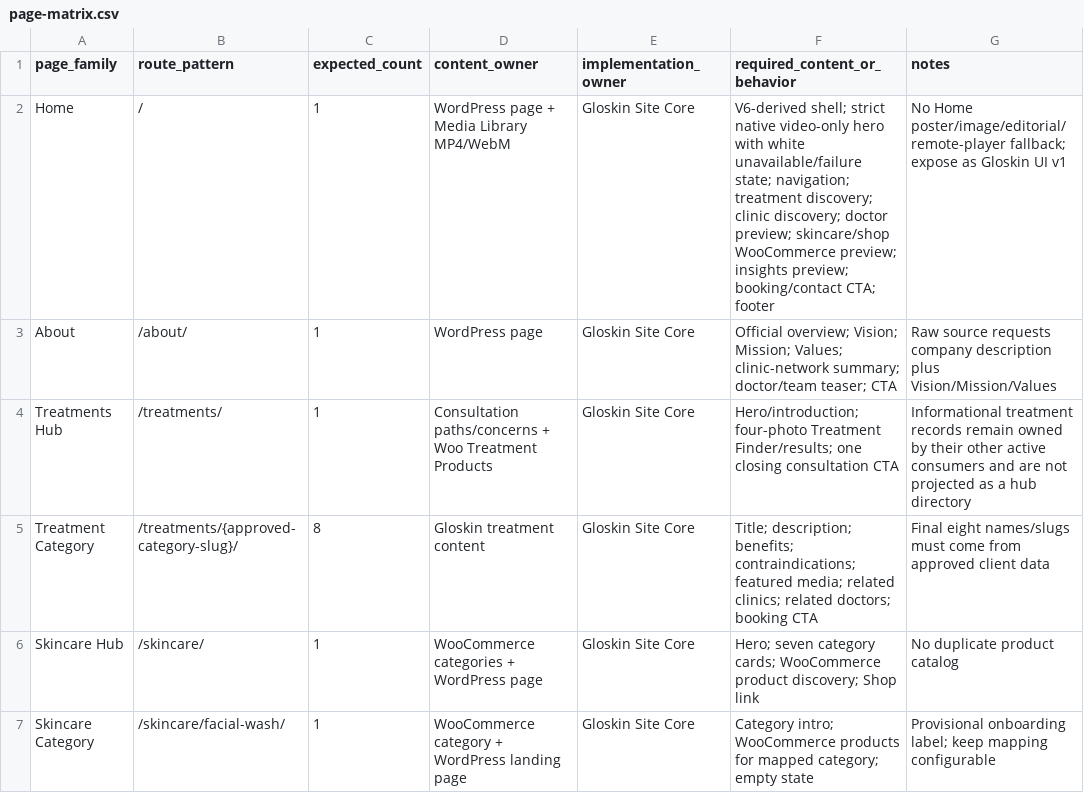
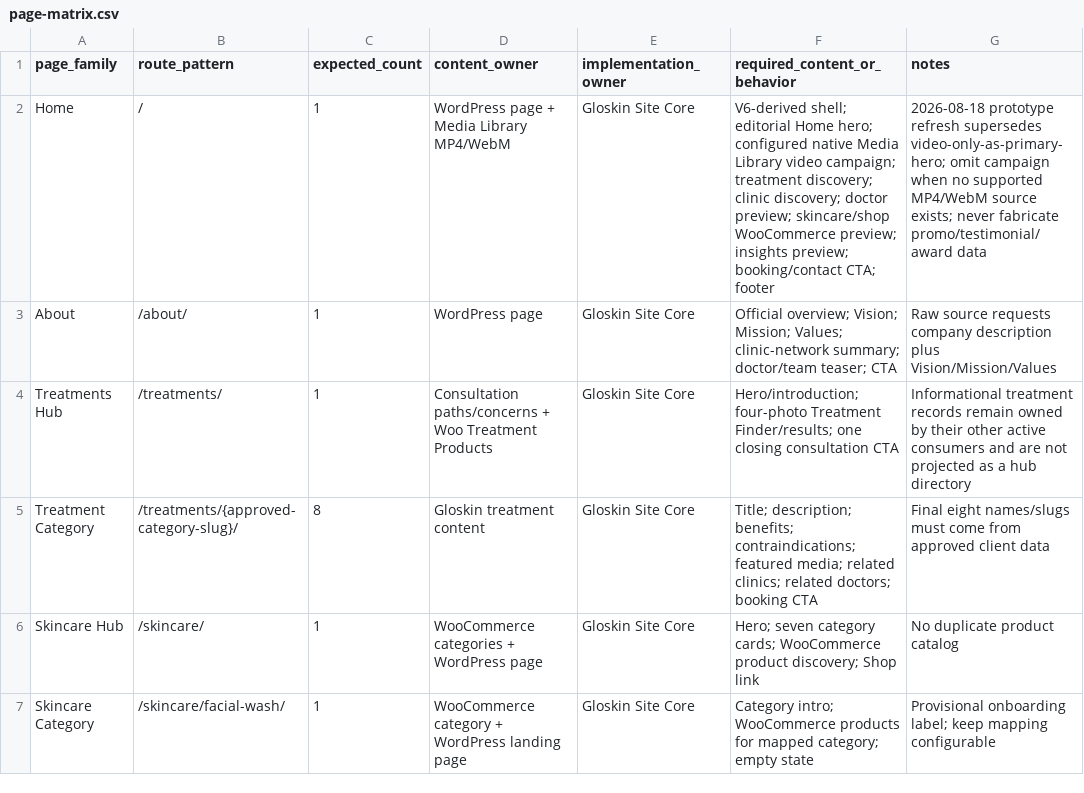
Before and after one commit to yudanfahmie/gloskin-site-core, a CSV file: docs/page-matrix.csv, drawn as a sheet; only a part is shown.

Commit message:
align Home campaign sequence with prototype refresh

```diff
--- a/docs/page-matrix.csv
+++ b/docs/page-matrix.csv
@@ -1,3 +1,3 @@
 page_family,route_pattern,expected_count,content_owner,implementation_owner,required_content_or_behavior,notes
-Home,/,1,WordPress page + Media Library MP4/WebM,Gloskin Site Core,"V6-derived shell; strict native video-only hero with white unavailable/failure state; navigation; treatment discovery; clinic discovery; doctor preview; skincare/shop WooCommerce preview; insights preview; booking/contact CTA; footer","No Home poster/image/editorial/remote-player fallback; expose as Gloskin UI v1"
+Home,/,1,WordPress page + Media Library MP4/WebM,Gloskin Site Core,"V6-derived shell; editorial Home hero; configured native Media Library video campaign; treatment discovery; clinic discovery; doctor preview; skincare/shop WooCommerce preview; insights preview; booking/contact CTA; footer","2026-08-18 prototype refresh supersedes video-only-as-primary-hero; omit campaign when no supported MP4/WebM source exists; never fabricate promo/testimonial/award data"
 About,/about/,1,WordPress page,Gloskin Site Core,"Official overview; Vision; Mission; Values; clinic-network summary; doctor/team teaser; CTA","Raw source requests company description plus Vision/Mission/Values"
```
Also changed, not shown: 3 other files.
